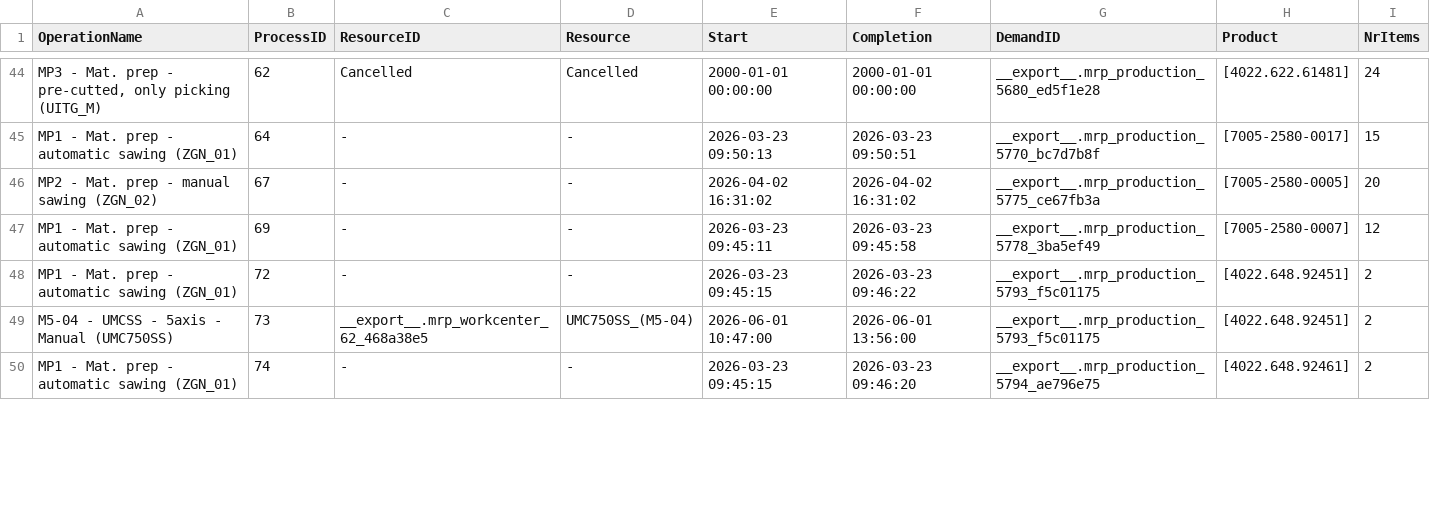
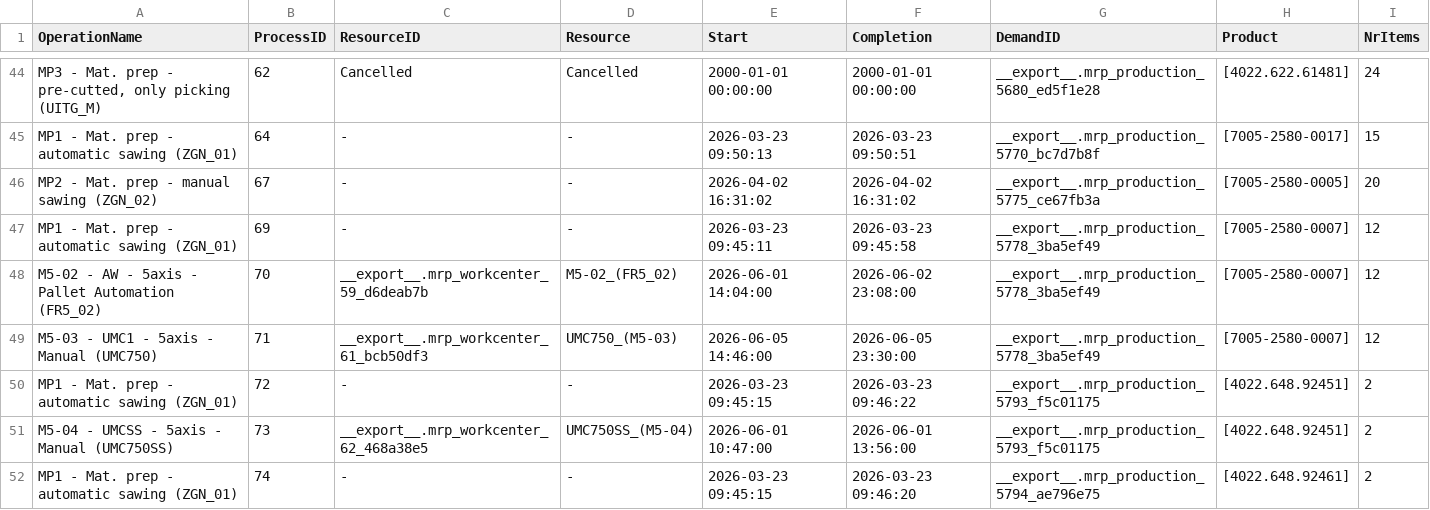
Before and after one commit to muratfirat78/ProductionPlanning, a CSV file: ProcessData.csv, drawn as a sheet; only a part is shown, gaps mark what is left out; the diff covers the shown part only; the diff names each change by its address in the sheet, - before the commit and + after, or states it on an @@ line.

```diff
--- a/ProcessData.csv
+++ b/ProcessData.csv
+row 48: M5-02 - AW - 5axis - Pallet Automation (FR5_02) | 70 | __export__.mrp_workcenter_59_d6deab7b | M5-02_(FR5_02) | 2026-06-01 14:04:00 | 2026-06-02 23:08:00 | __export__.mrp_production_5778_3ba5ef49 | [7005-2580-0007] | 12
+row 49: M5-03 - UMC1 - 5axis - Manual (UMC750) | 71 | __export__.mrp_workcenter_61_bcb50df3 | UMC750_(M5-03) | 2026-06-05 14:46:00 | 2026-06-05 23:30:00 | __export__.mrp_production_5778_3ba5ef49 | [7005-2580-0007] | 12
```
Also changed, not shown: 9 removed rows and 29 edited cells elsewhere in this file, 8 other files.
